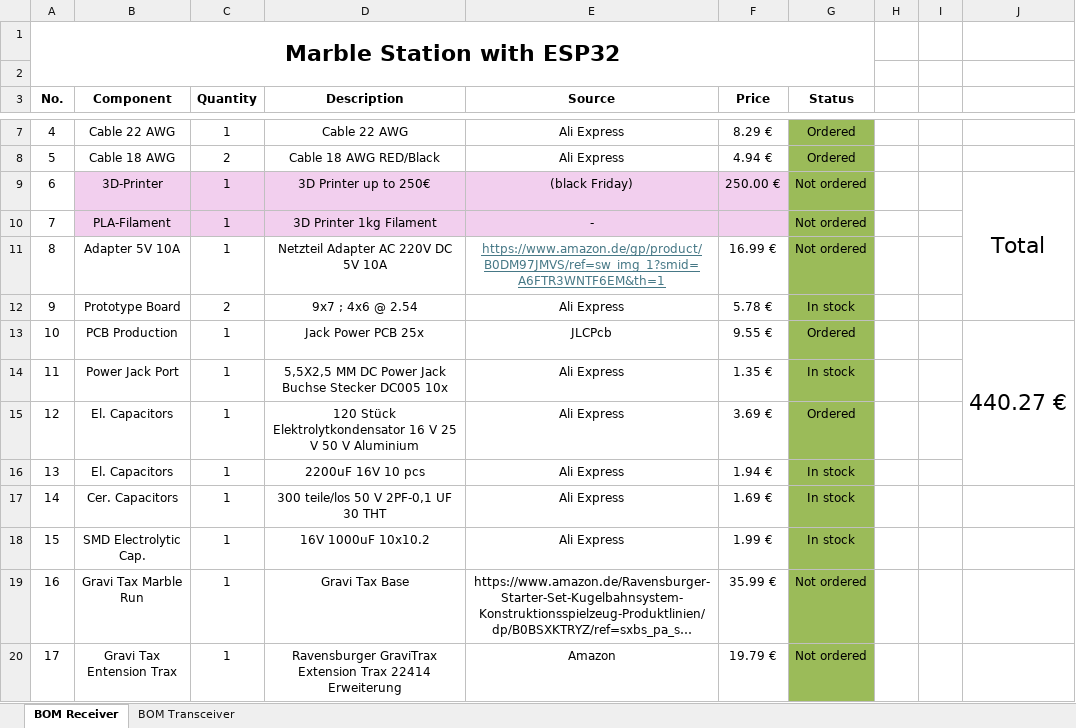
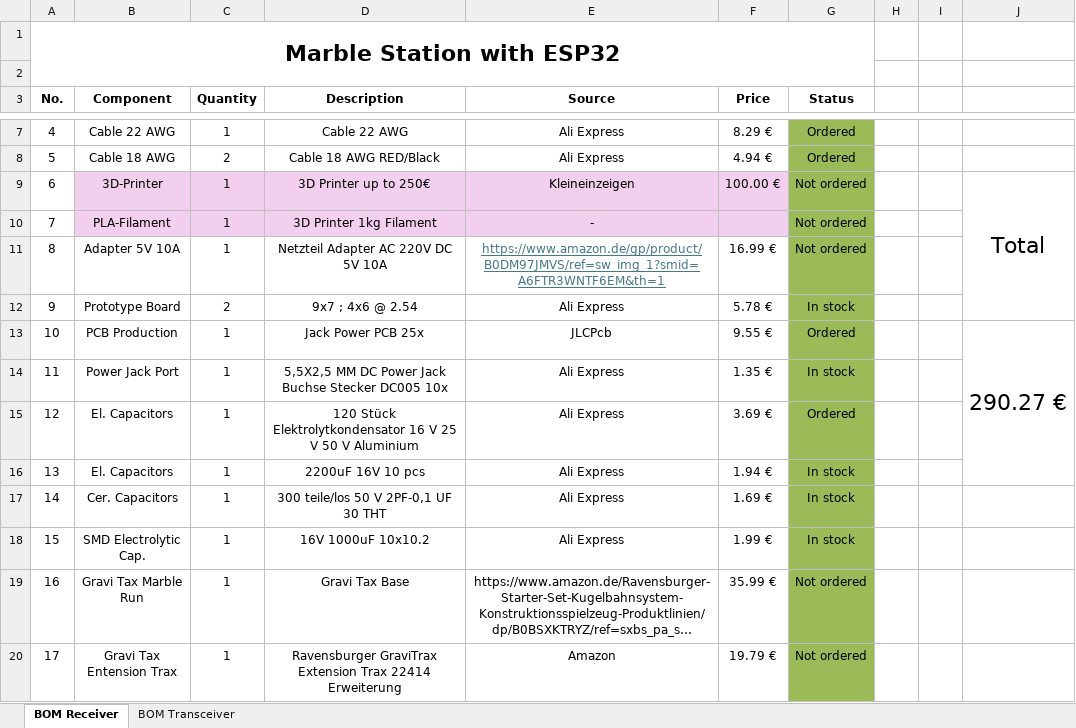
Before and after one commit to JovankaBry/Marble-Station-ESP32, an Excel workbook: parts/Marble-Station-Part-List.xlsx, sheet BOM Receiver, drawn as a sheet; only a part is shown, gaps mark what is left out; long unchanged cells end in …; values as stored, in another font and other column widths than the file's, no borders; conditional formats not drawn; the diff names each change by its address in the sheet, - before the commit and + after, or states it on an @@ line.

Commit message:
Updated part list

```diff
--- a/parts/Marble-Station-Part-List.xlsx (sheet BOM Receiver)
+++ b/parts/Marble-Station-Part-List.xlsx (sheet BOM Receiver)
-E9 (Source): (black Friday)
+E9 (Source): Kleineinzeigen
-F9 (Price): 250.00 €
+F9 (Price): 100.00 €
-J13: 440.27 €
+J13: 290.27 €
```
